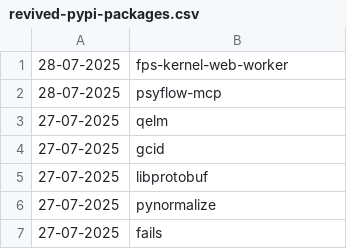
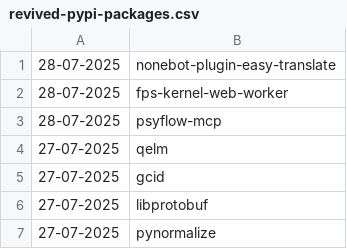
Before and after one commit to NordCoderd/deleted-pypi-package-index, a CSV file: pypi-uploader-directory/revived-pypi-packages.csv, drawn as a sheet; only a part is shown; the shorter side is filled out with more unchanged rows.

```diff
--- a/pypi-uploader-directory/revived-pypi-packages.csv
+++ b/pypi-uploader-directory/revived-pypi-packages.csv
@@ -1 +1,2 @@
+28-07-2025,nonebot-plugin-easy-translate
 28-07-2025,fps-kernel-web-worker
```
Also changed, not shown: pypi-uploader-directory/deleted-pypi-packages.csv, 3 other files.
